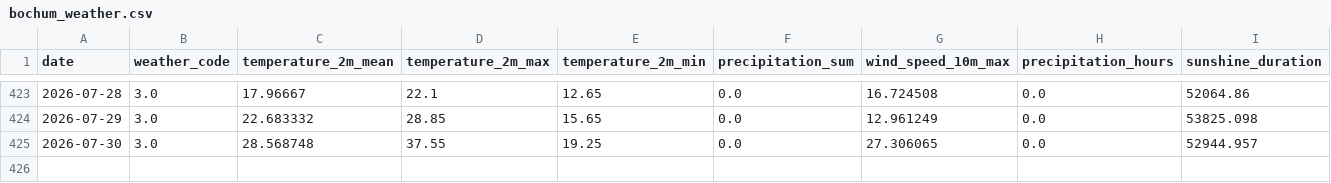
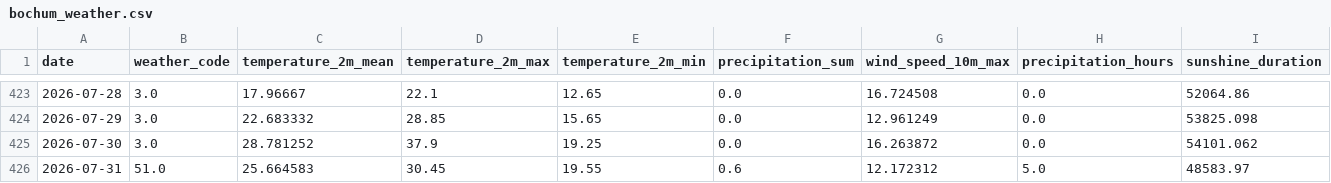
Before and after one commit to fischer-jonas/bbq-tableau, a CSV file: bochum_weather.csv, drawn as a sheet; only a part is shown, gaps mark what is left out.

Commit message:
Daily weather update

```diff
--- a/bochum_weather.csv
+++ b/bochum_weather.csv
@@ -424,2 +424,3 @@ date,weather_code,temperature_2m_mean,temperature_2m_max,temperature_2m_min,prec
 2026-07-29,3.0,22.683332,28.85,15.65,0.0,12.961249,0.0,53825.098
-2026-07-30,3.0,28.568748,37.55,19.25,0.0,27.306065,0.0,52944.957
+2026-07-30,3.0,28.781252,37.9,19.25,0.0,16.263872,0.0,54101.062
+2026-07-31,51.0,25.664583,30.45,19.55,0.6,12.172312,5.0,48583.97
```
Also changed, not shown: glfi.csv.
